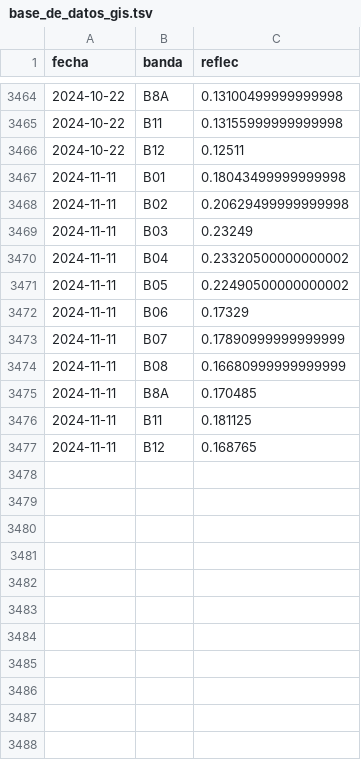
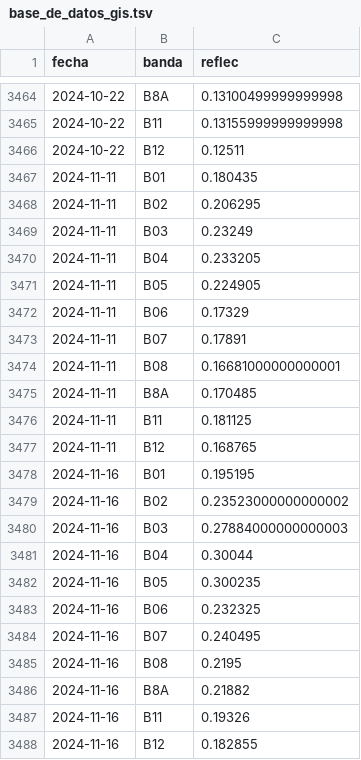
Before and after one commit to vhgauto/sameep, a TSV file: datos/base_de_datos_gis.tsv, drawn as a sheet; only a part is shown, gaps mark what is left out.

```diff
--- a/datos/base_de_datos_gis.tsv
+++ b/datos/base_de_datos_gis.tsv
@@ -3466,10 +3466,10 @@ fecha	banda	reflec
 2024-10-22	B12	0.12511
-2024-11-11	B01	0.18043499999999998
-2024-11-11	B02	0.20629499999999998
+2024-11-11	B01	0.180435
+2024-11-11	B02	0.206295
 2024-11-11	B03	0.23249
-2024-11-11	B04	0.23320500000000002
-2024-11-11	B05	0.22490500000000002
+2024-11-11	B04	0.233205
+2024-11-11	B05	0.224905
 2024-11-11	B06	0.17329
-2024-11-11	B07	0.17890999999999999
-2024-11-11	B08	0.16680999999999999
+2024-11-11	B07	0.17891
+2024-11-11	B08	0.16681000000000001
 2024-11-11	B8A	0.170485
@@ -3477 +3477,12 @@ fecha	banda	reflec
 2024-11-11	B12	0.168765
+2024-11-16	B01	0.195195
+2024-11-16	B02	0.23523000000000002
+2024-11-16	B03	0.27884000000000003
+2024-11-16	B04	0.30044
+2024-11-16	B05	0.300235
+2024-11-16	B06	0.232325
+2024-11-16	B07	0.240495
+2024-11-16	B08	0.2195
+2024-11-16	B8A	0.21882
+2024-11-16	B11	0.19326
+2024-11-16	B12	0.182855
```
Also changed, not shown: datos/datos_nuevos.tsv, datos/turb_pred.tsv, 4 other files.
